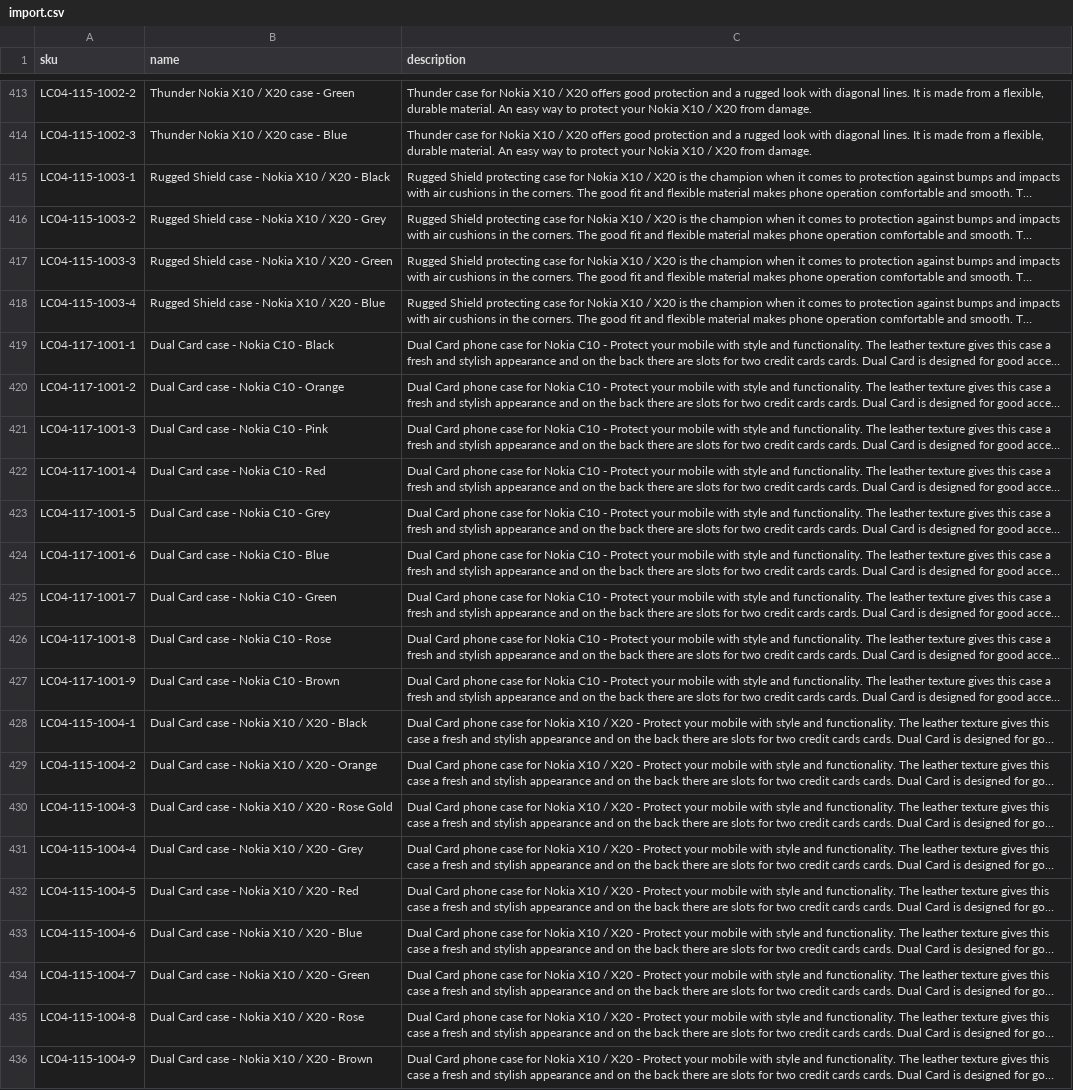
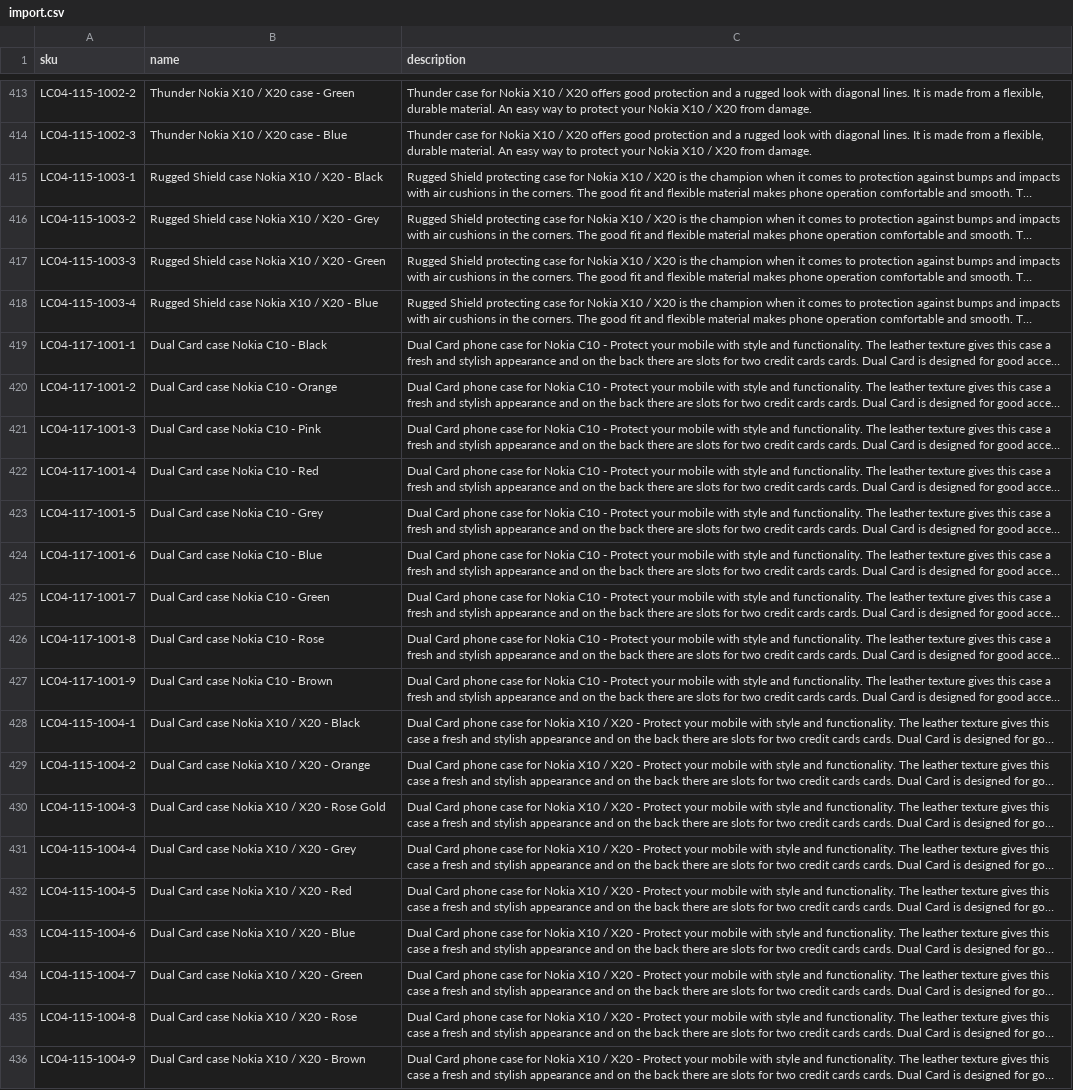
Before and after one commit to Kapack/ProductTranslations, a CSV file: import.csv, drawn as a sheet; only a part is shown, gaps mark what is left out; long unchanged cells end in …; the diff covers the shown part only; the diff names each change by its address in the sheet, - before the commit and + after, or states it on an @@ line.

```diff
--- a/import.csv
+++ b/import.csv
-B415 (name): Rugged Shield case - Nokia X10 / X20 - Black
+B415 (name): Rugged Shield case Nokia X10 / X20 - Black
-B416 (name): Rugged Shield case - Nokia X10 / X20 - Grey
+B416 (name): Rugged Shield case Nokia X10 / X20 - Grey
-B417 (name): Rugged Shield case - Nokia X10 / X20 - Green
+B417 (name): Rugged Shield case Nokia X10 / X20 - Green
-B418 (name): Rugged Shield case - Nokia X10 / X20 - Blue
+B418 (name): Rugged Shield case Nokia X10 / X20 - Blue
-B419 (name): Dual Card case - Nokia C10 - Black
+B419 (name): Dual Card case Nokia C10 - Black
-B420 (name): Dual Card case - Nokia C10 - Orange
+B420 (name): Dual Card case Nokia C10 - Orange
-B421 (name): Dual Card case - Nokia C10 - Pink
+B421 (name): Dual Card case Nokia C10 - Pink
-B422 (name): Dual Card case - Nokia C10 - Red
+B422 (name): Dual Card case Nokia C10 - Red
-B423 (name): Dual Card case - Nokia C10 - Grey
+B423 (name): Dual Card case Nokia C10 - Grey
-B424 (name): Dual Card case - Nokia C10 - Blue
+B424 (name): Dual Card case Nokia C10 - Blue
-B425 (name): Dual Card case - Nokia C10 - Green
+B425 (name): Dual Card case Nokia C10 - Green
-B426 (name): Dual Card case - Nokia C10 - Rose
+B426 (name): Dual Card case Nokia C10 - Rose
-B427 (name): Dual Card case - Nokia C10 - Brown
+B427 (name): Dual Card case Nokia C10 - Brown
-B428 (name): Dual Card case - Nokia X10 / X20 - Black
+B428 (name): Dual Card case Nokia X10 / X20 - Black
-B429 (name): Dual Card case - Nokia X10 / X20 - Orange
+B429 (name): Dual Card case Nokia X10 / X20 - Orange
-B430 (name): Dual Card case - Nokia X10 / X20 - Rose Gold
+B430 (name): Dual Card case Nokia X10 / X20 - Rose Gold
-B431 (name): Dual Card case - Nokia X10 / X20 - Grey
+B431 (name): Dual Card case Nokia X10 / X20 - Grey
-B432 (name): Dual Card case - Nokia X10 / X20 - Red
+B432 (name): Dual Card case Nokia X10 / X20 - Red
-B433 (name): Dual Card case - Nokia X10 / X20 - Blue
+B433 (name): Dual Card case Nokia X10 / X20 - Blue
-B434 (name): Dual Card case - Nokia X10 / X20 - Green
+B434 (name): Dual Card case Nokia X10 / X20 - Green
-B435 (name): Dual Card case - Nokia X10 / X20 - Rose
+B435 (name): Dual Card case Nokia X10 / X20 - Rose
-B436 (name): Dual Card case - Nokia X10 / X20 - Brown
+B436 (name): Dual Card case Nokia X10 / X20 - Brown
```
Also changed, not shown: 27 edited cells elsewhere in this file, db/csv/productTemplates/product2020Templates.csv, 5 other files.
